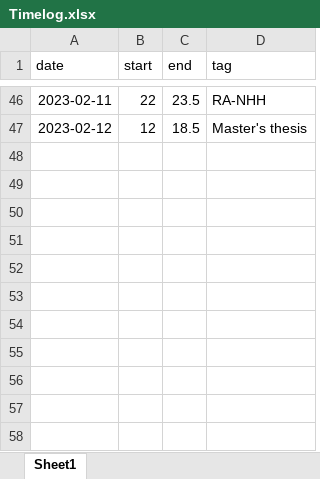
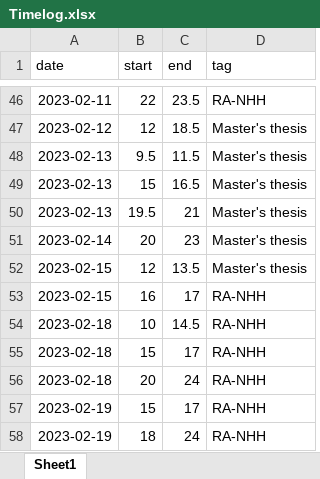
Before and after one commit to windyyih/windyyih.github.io, an Excel workbook: Timelog.xlsx, sheet Sheet1, drawn as a sheet; only a part is shown, gaps mark what is left out; values as stored, in another font and other column widths than the file's, no borders; the diff names each change by its address in the sheet, - before the commit and + after, or states it on an @@ line.

```diff
--- a/Timelog.xlsx (sheet Sheet1)
+++ b/Timelog.xlsx (sheet Sheet1)
+row 48: 2023-02-13 | 9.5 | 11.5 | Master's thesis
+row 49: 2023-02-13 | 15 | 16.5 | Master's thesis
+row 50: 2023-02-13 | 19.5 | 21 | Master's thesis
+row 51: 2023-02-14 | 20 | 23 | Master's thesis
+row 52: 2023-02-15 | 12 | 13.5 | Master's thesis
+row 53: 2023-02-15 | 16 | 17 | RA-NHH
+row 54: 2023-02-18 | 10 | 14.5 | RA-NHH
+row 55: 2023-02-18 | 15 | 17 | RA-NHH
+row 56: 2023-02-18 | 20 | 24 | RA-NHH
+row 57: 2023-02-19 | 15 | 17 | RA-NHH
+row 58: 2023-02-19 | 18 | 24 | RA-NHH
```
Also changed, not shown: 25 other files.
